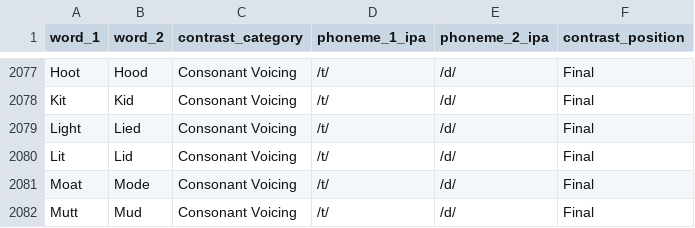
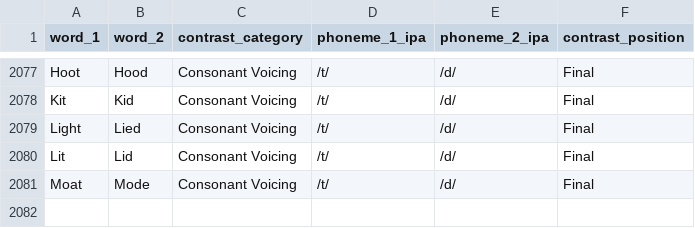
Before and after one commit to deafjamz/my-hearing-app, a CSV file: content/source_csvs/minimal_pairs_master.csv, drawn as a sheet; only a part is shown, gaps mark what is left out.

```diff
--- a/content/source_csvs/minimal_pairs_master.csv
+++ b/content/source_csvs/minimal_pairs_master.csv
@@ -2081,2 +2081 @@ Lit,Lid,Consonant Voicing,/t/,/d/,Final
 Moat,Mode,Consonant Voicing,/t/,/d/,Final
-Mutt,Mud,Consonant Voicing,/t/,/d/,Final
```
Also changed, not shown: content/source_csvs/scenarios_v2.csv, 28 other files.
